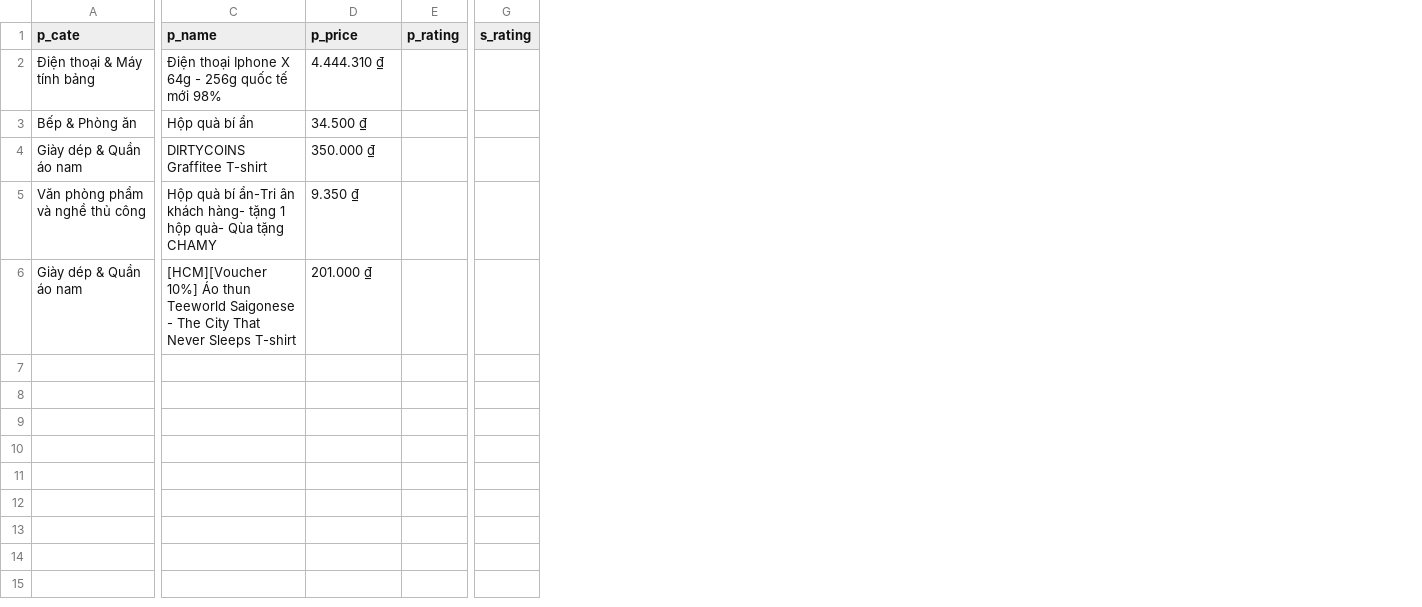
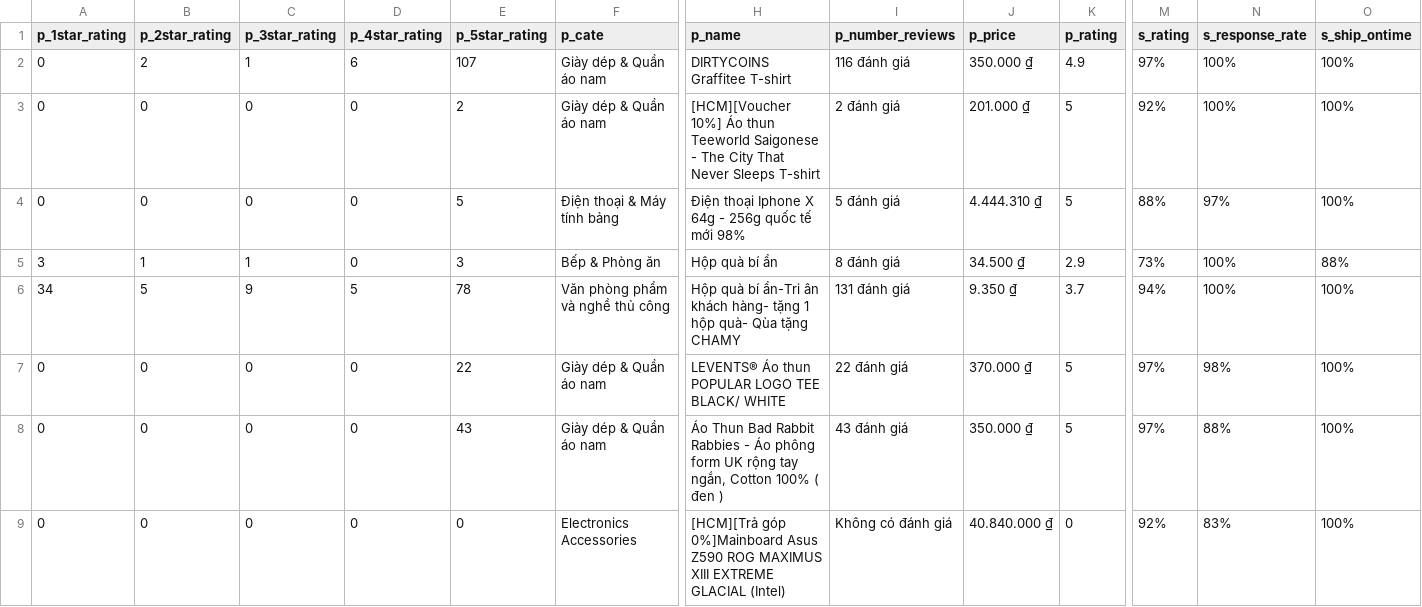
Before and after one commit to tranlybuu/Data_Lazada, a CSV file: lazada/output.csv, drawn as a sheet; only a part is shown, gaps mark what is left out; removed rows and columns are numbered as before the commit, all else as after; rows hold the shown columns only; the diff names each change by its address in the sheet, - before the commit and + after, or states it on an @@ line.

```diff
--- a/lazada/output.csv
+++ b/lazada/output.csv
+column A (p_1star_rating), rows 4-6: 0 | 3 | 34
+column B (p_2star_rating), rows 4-6: 0 | 1 | 5
+column C (p_3star_rating), rows 4-6: 0 | 1 | 9
+column D (p_4star_rating), rows 4-6: 0 | 0 | 5
+column E (p_5star_rating), rows 4-6: 5 | 3 | 78
+column I (p_number_reviews), rows 4-6: 5 đánh giá | 8 đánh giá | 131 đánh giá
+column N (s_response_rate), rows 4-6: 97% | 100% | 100%
+column O (s_ship_ontime), rows 4-6: 100% | 88% | 100%
+row 2: 0 | 2 | 1 | 6 | 107 | Giày dép & Quần áo nam | DIRTYCOINS Graffitee T-shirt | 116 đánh giá | 350.000 ₫ | 4.9 | 97% | 100% | 100%
+row 3: 0 | 0 | 0 | 0 | 2 | Giày dép & Quần áo nam | [HCM][Voucher 10%] Áo thun Teeworld Saigonese - The City That Never Sleeps T-shirt | 2 đánh giá | 201.000 ₫ | 5 | 92% | 100% | 100%
-K4 (p_rating): (empty)
+K4 (p_rating): 5
-M4 (s_rating): (empty)
+M4 (s_rating): 88%
-K5 (p_rating): (empty)
+K5 (p_rating): 2.9
-M5 (s_rating): (empty)
+M5 (s_rating): 73%
-row 4: Giày dép & Quần áo nam | DIRTYCOINS Graffitee T-shirt | 350.000 ₫
-K6 (p_rating): (empty)
+K6 (p_rating): 3.7
-M6 (s_rating): (empty)
+M6 (s_rating): 94%
-row 6: Giày dép & Quần áo nam | [HCM][Voucher 10%] Áo thun Teeworld Saigonese - The City That Never Sleeps T-shirt | 201.000 ₫
+row 7: 0 | 0 | 0 | 0 | 22 | Giày dép & Quần áo nam | LEVENTS® Áo thun POPULAR LOGO TEE BLACK/ WHITE | 22 đánh giá | 370.000 ₫ | 5 | 97% | 98% | 100%
+row 8: 0 | 0 | 0 | 0 | 43 | Giày dép & Quần áo nam | Áo Thun Bad Rabbit Rabbies - Áo phông form UK rộng tay ngắn, Cotton 100% ( đen ) | 43 đánh giá | 350.000 ₫ | 5 | 97% | 88% | 100%
+row 9: 0 | 0 | 0 | 0 | 0 | Electronics Accessories | [HCM][Trả góp 0%]Mainboard Asus Z590 ROG MAXIMUS XIII EXTREME GLACIAL (Intel) | Không có đánh giá | 40.840.000 ₫ | 0 | 92% | 83% | 100%
```
Also changed, not shown: 5 other files.
